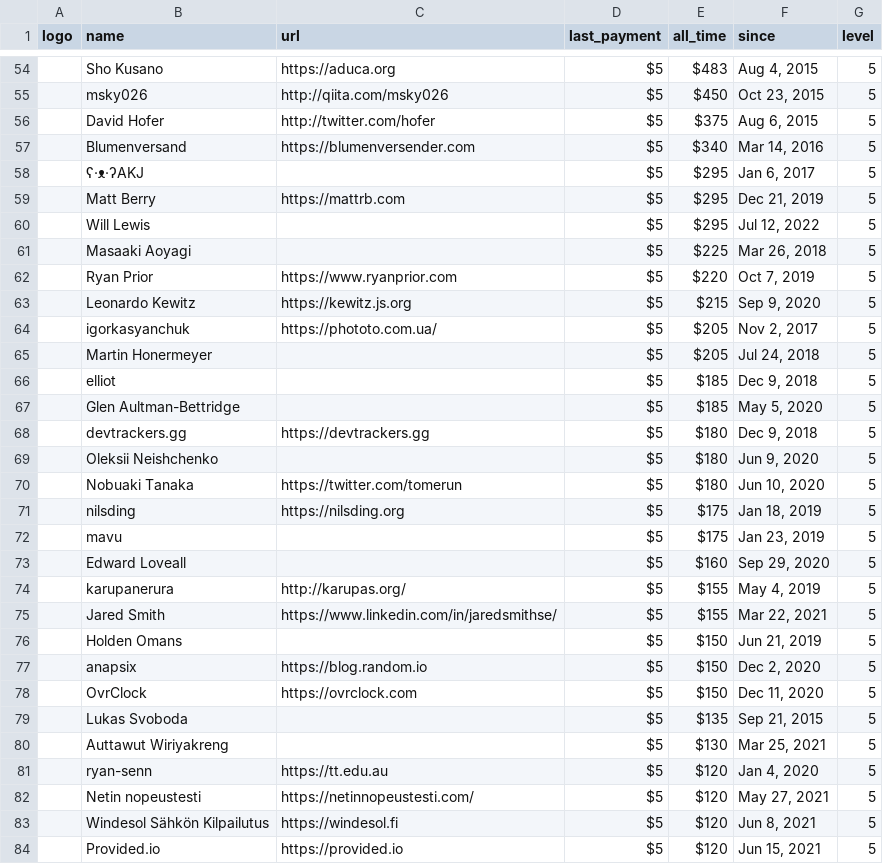
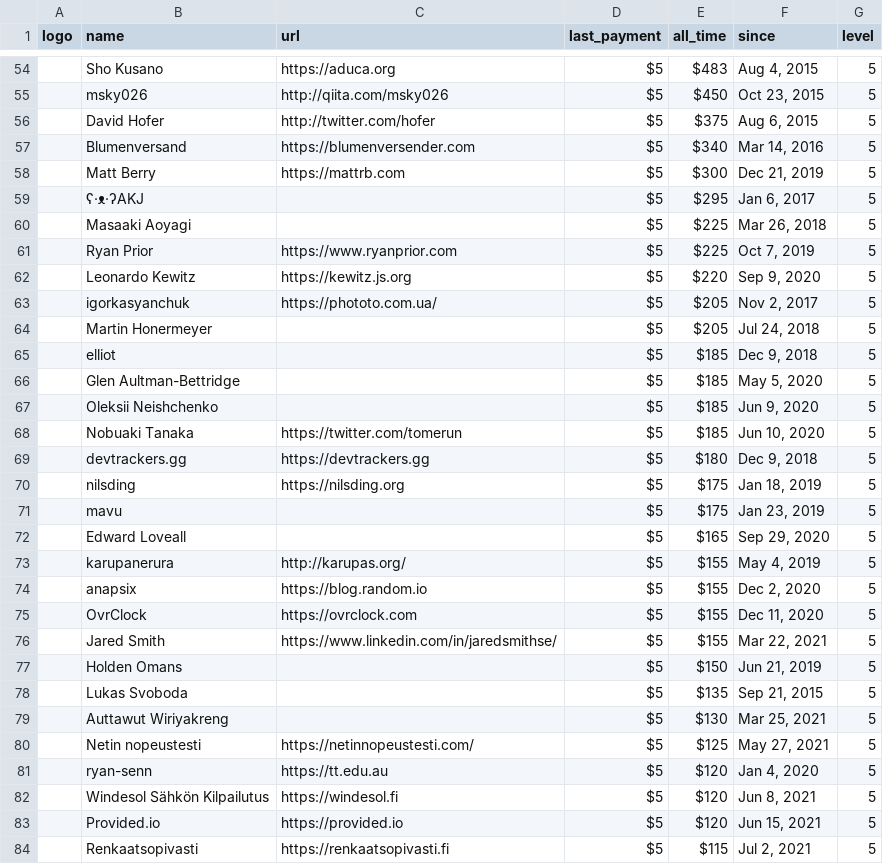
Before and after one commit to crystal-lang/crystal-website, a CSV file: _data/sponsors.csv, drawn as a sheet; only a part is shown, gaps mark what is left out; the shorter side is filled out with more unchanged rows; removed rows and columns are numbered as before the commit, all else as after; the diff covers the shown part only; the diff names each change by its address in the sheet, - before the commit and + after, or states it on an @@ line.

Commit message:
Updating sponsors

```diff
--- a/_data/sponsors.csv
+++ b/_data/sponsors.csv
+row 58:  | Matt Berry | https://mattrb.com | $5 | $300 | Dec 21, 2019 | 5
-row 59:  | Matt Berry | https://mattrb.com | $5 | $295 | Dec 21, 2019 | 5
-row 60:  | Will Lewis |  | $5 | $295 | Jul 12, 2022 | 5
-E61 (all_time): $220
+E61 (all_time): $225
-E62 (all_time): $215
+E62 (all_time): $220
+row 67:  | Oleksii Neishchenko |  | $5 | $185 | Jun 9, 2020 | 5
+row 68:  | Nobuaki Tanaka | https://twitter.com/tomerun | $5 | $185 | Jun 10, 2020 | 5
-row 69:  | Oleksii Neishchenko |  | $5 | $180 | Jun 9, 2020 | 5
-row 70:  | Nobuaki Tanaka | https://twitter.com/tomerun | $5 | $180 | Jun 10, 2020 | 5
-E72 (all_time): $160
+E72 (all_time): $165
+row 74:  | anapsix | https://blog.random.io | $5 | $155 | Dec 2, 2020 | 5
+row 75:  | OvrClock | https://ovrclock.com | $5 | $155 | Dec 11, 2020 | 5
-row 77:  | anapsix | https://blog.random.io | $5 | $150 | Dec 2, 2020 | 5
-row 78:  | OvrClock | https://ovrclock.com | $5 | $150 | Dec 11, 2020 | 5
+row 80:  | Netin nopeustesti | https://netinnopeustesti.com/ | $5 | $125 | May 27, 2021 | 5
-row 82:  | Netin nopeustesti | https://netinnopeustesti.com/ | $5 | $120 | May 27, 2021 | 5
```
Also changed, not shown: 4 added rows, 1 removed row and 13 edited cells elsewhere in this file, 1 other file.
